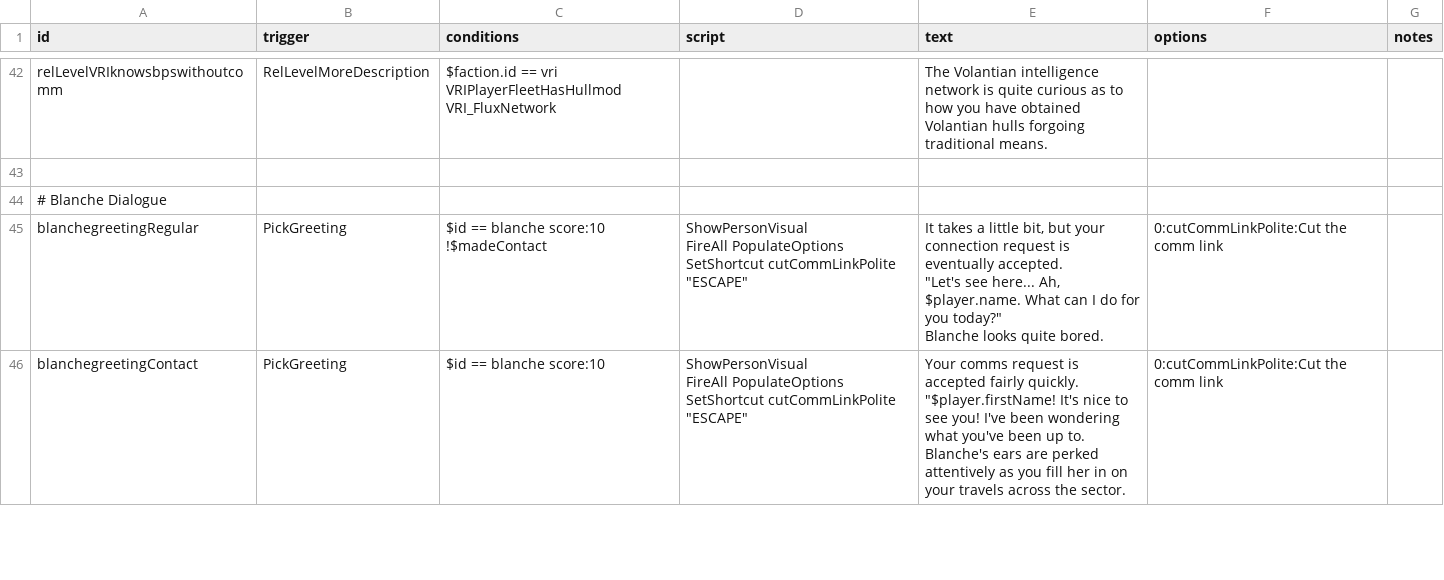
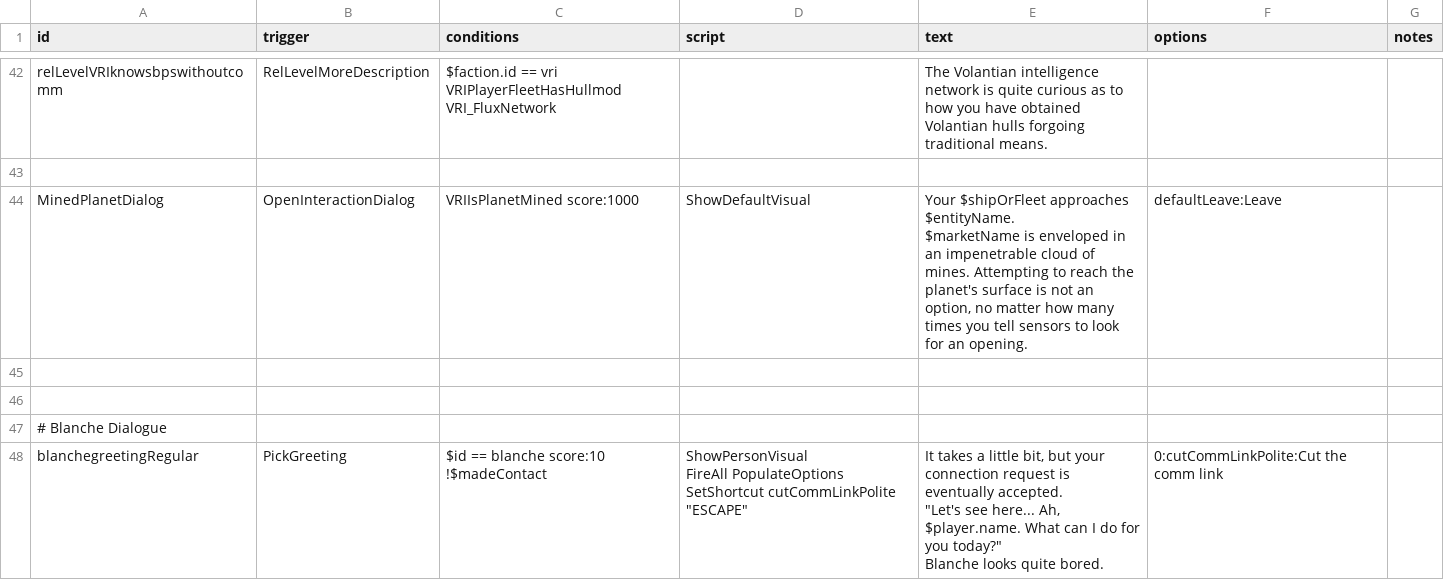
Before and after one commit to TouchOfVanilla/Volantian-Starsector-Mod, a CSV file: data/campaign/rules.csv, drawn as a sheet; only a part is shown, gaps mark what is left out; the shorter side is filled out with more unchanged rows.

```diff
--- a/data/campaign/rules.csv
+++ b/data/campaign/rules.csv
@@ -112,2 +112,7 @@ VRIPlayerFleetHasHullmod VRI_FluxNetwork",,The Volantian intelligence network is
 ,,,,,,
+MinedPlanetDialog,OpenInteractionDialog,VRIIsPlanetMined score:1000,ShowDefaultVisual,"Your $shipOrFleet approaches $entityName.
+
+$marketName is enveloped in an impenetrable cloud of mines. Attempting to reach the planet's surface is not an option, no matter how many times you tell sensors to look for an opening.",defaultLeave:Leave,
+,,,,,,
+,,,,,,
 # Blanche Dialogue,,,,,,
```
Also changed, not shown: data/weapons/weapon_data.csv, 23 other files.
